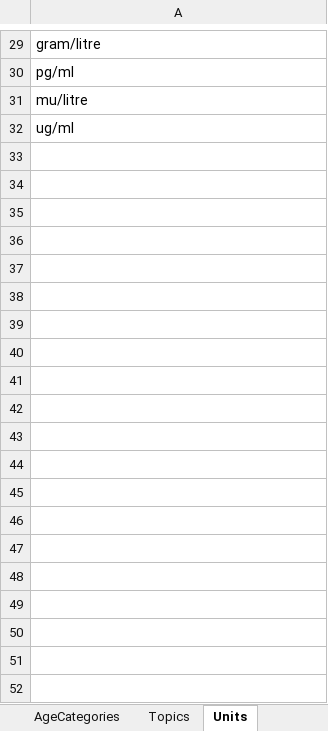
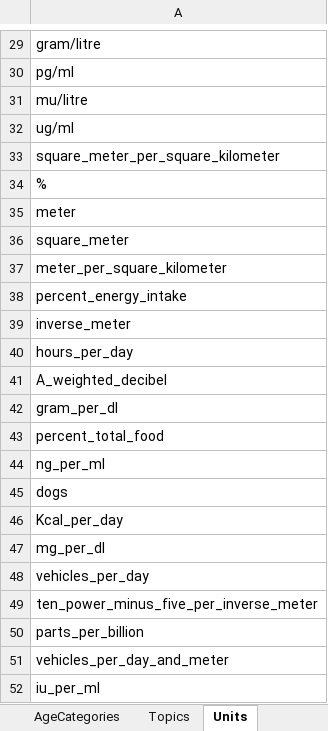
Before and after one commit to molgenis/molgenis-emx2, an Excel workbook: data/datacatalogue/Cohorts.xlsx, sheet Units, drawn as a sheet; only a part is shown, gaps mark what is left out; values as stored, in another font and other column widths than the file's, no borders; the diff covers the shown part only; the diff names each change by its address in the sheet, - before the commit and + after, or states it on an @@ line.

Commit message:
feat: add duplicate key check to batch upload and added more cohort data examples

```diff
--- a/data/datacatalogue/Cohorts.xlsx (sheet Units)
+++ b/data/datacatalogue/Cohorts.xlsx (sheet Units)
+row 33: square_meter_per_square_kilometer
+row 34: %
+row 35: meter
+row 36: square_meter
+row 37: meter_per_square_kilometer
+row 38: percent_energy_intake
+row 39: inverse_meter
+row 40: hours_per_day
+row 41: A_weighted_decibel
+row 42: gram_per_dl
+row 43: percent_total_food
+row 44: ng_per_ml
+row 45: dogs
+row 46: Kcal_per_day
+row 47: mg_per_dl
+row 48: vehicles_per_day
+row 49: ten_power_minus_five_per_inverse_meter
+row 50: parts_per_billion
+row 51: vehicles_per_day_and_meter
+row 52: iu_per_ml
```
Also changed, not shown: 18 added rows elsewhere in this sheet, sheet Databanks, sheet Networks, sheet Tables, sheet Releases, data/datacatalogue/Conception.xlsx, data/datacatalogue/_datacatalogue_schema.xlsx, 5 other files.
